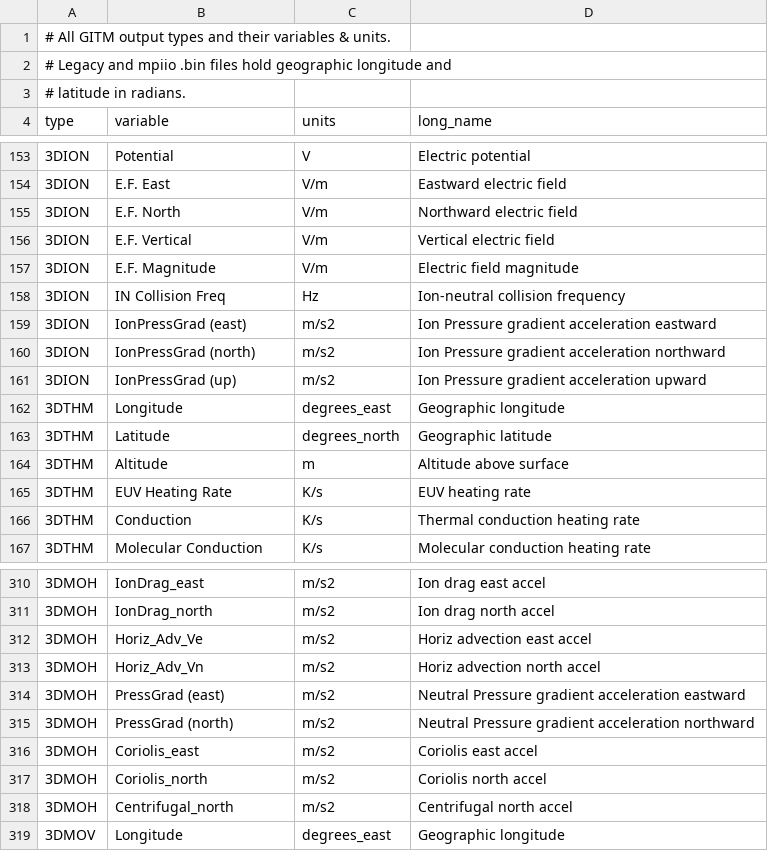
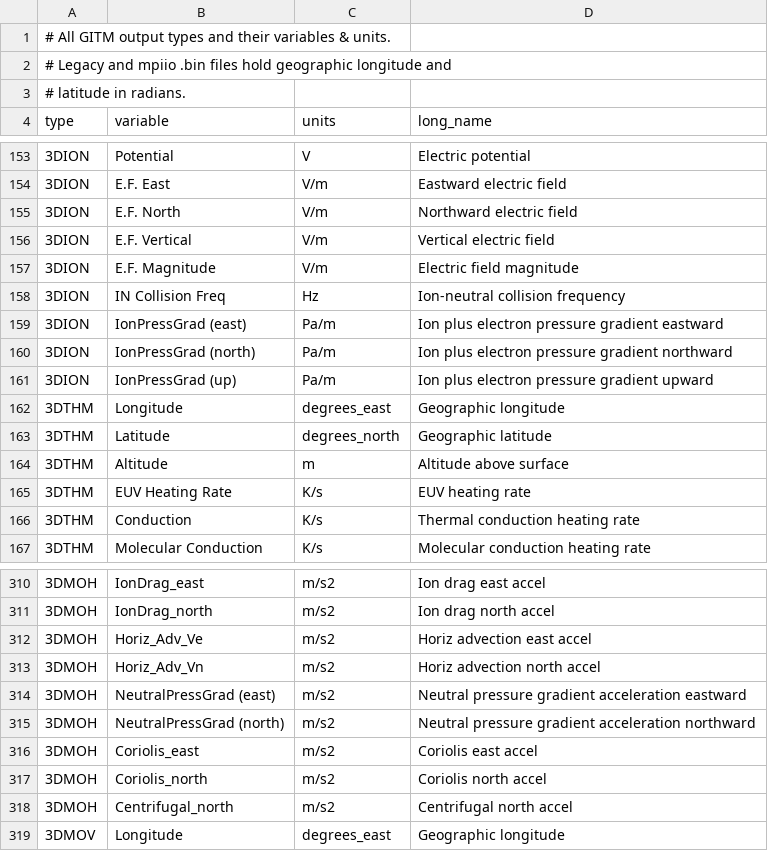
Before and after one commit to GITMCode/GITM, a CSV file: srcDoc/outputs/output_schema.csv, drawn as a sheet; only a part is shown, gaps mark what is left out.

Commit message:
DOC: Update units & names for the ion/neutral pressure gradients

```diff
--- a/srcDoc/outputs/output_schema.csv
+++ b/srcDoc/outputs/output_schema.csv
@@ -158,5 +158,5 @@ type,variable,units,long_name
 "3DION","IN Collision Freq","Hz","Ion-neutral collision frequency"
-"3DION","IonPressGrad (east)","m/s2","Ion Pressure gradient acceleration eastward"
-"3DION","IonPressGrad (north)","m/s2","Ion Pressure gradient acceleration northward"
-"3DION","IonPressGrad (up)","m/s2","Ion Pressure gradient acceleration upward"
+"3DION","IonPressGrad (east)","Pa/m","Ion plus electron pressure gradient eastward"
+"3DION","IonPressGrad (north)","Pa/m","Ion plus electron pressure gradient northward"
+"3DION","IonPressGrad (up)","Pa/m","Ion plus electron pressure gradient upward"
 "3DTHM","Longitude","degrees_east","Geographic longitude"
@@ -313,4 +313,4 @@ type,variable,units,long_name
 "3DMOH","Horiz_Adv_Vn","m/s2","Horiz advection north accel"
-"3DMOH","PressGrad (east)","m/s2","Neutral Pressure gradient acceleration eastward"
-"3DMOH","PressGrad (north)","m/s2","Neutral Pressure gradient acceleration northward"
+"3DMOH","NeutralPressGrad (east)","m/s2","Neutral pressure gradient acceleration eastward"
+"3DMOH","NeutralPressGrad (north)","m/s2","Neutral pressure gradient acceleration northward"
 "3DMOH","Coriolis_east","m/s2","Coriolis east accel"
```
Also changed, not shown: 3 other files.
